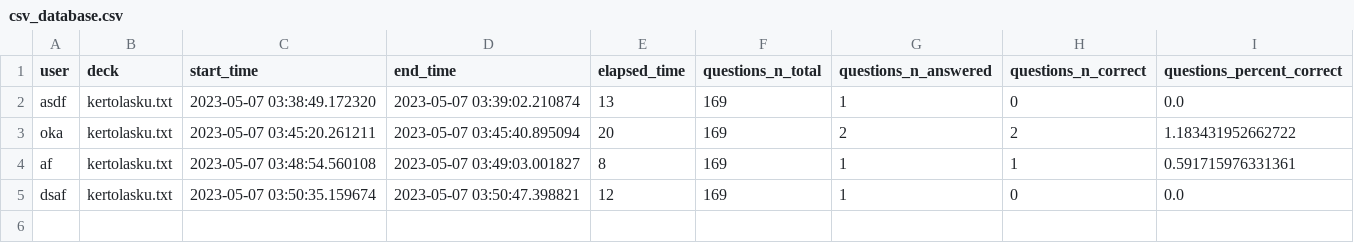
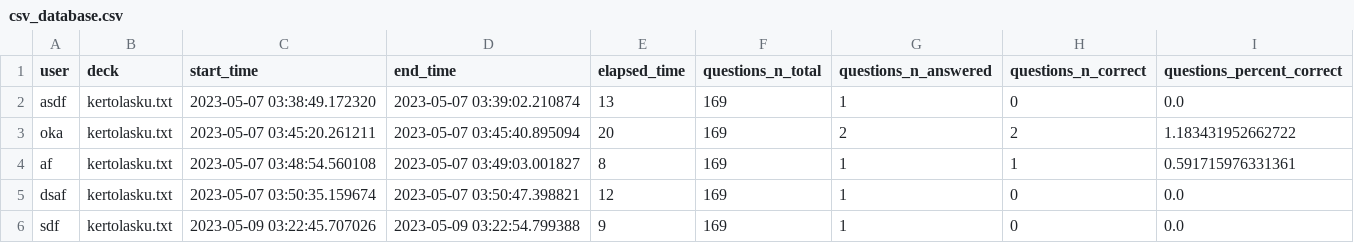
Before and after one commit to platipus82/ot-harjoitustyo, a CSV file: src/repositories/csv_database.csv, drawn as a sheet; the diff names each change by its address in the sheet, - before the commit and + after, or states it on an @@ line.

```diff
--- a/src/repositories/csv_database.csv
+++ b/src/repositories/csv_database.csv
+row 6: sdf | kertolasku.txt | 2023-05-09 03:22:45.707026 | 2023-05-09 03:22:54.799388 | 9 | 169 | 1 | 0 | 0.0
```
Also changed, not shown: 4 other files.
